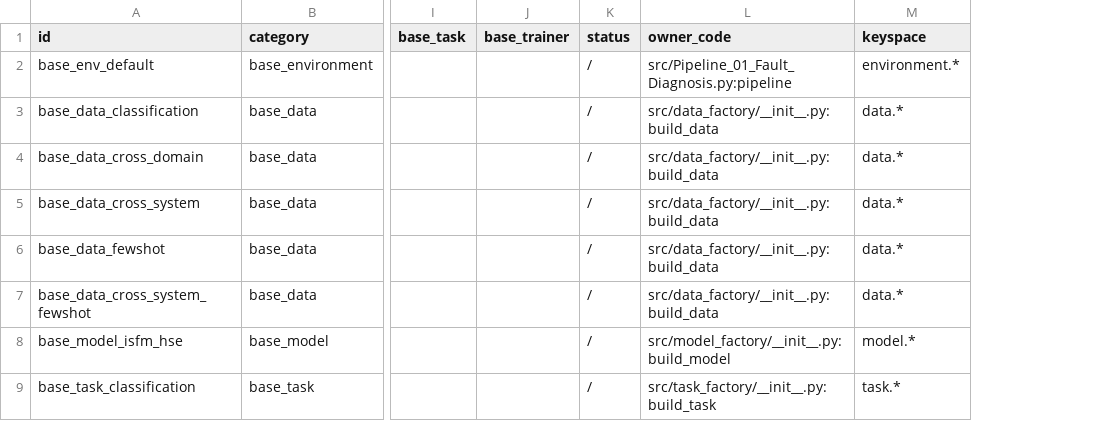
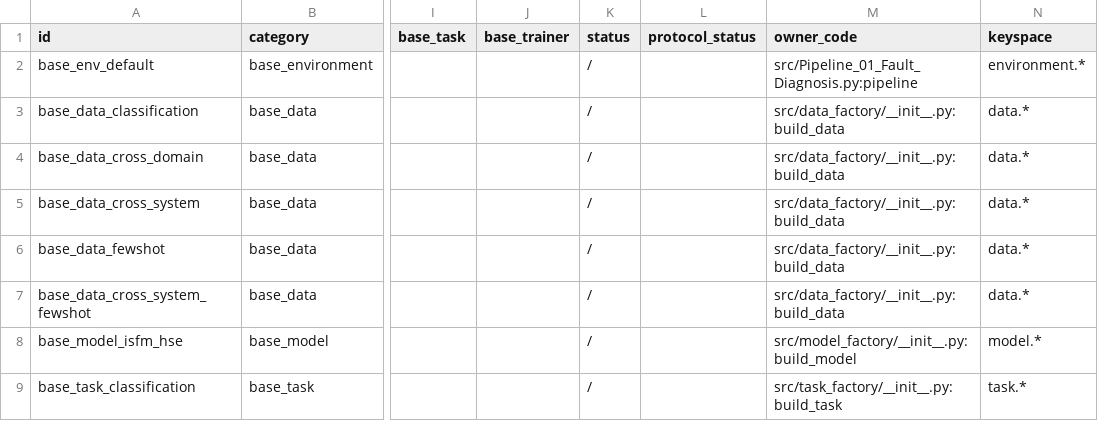
Before and after one commit to PHMbench/PHM-Vibench, a CSV file: configs/config_registry.csv, drawn as a sheet; only a part is shown, gaps mark what is left out; the diff names each change by its address in the sheet, - before the commit and + after, or states it on an @@ line.

Commit message:
docs(support): separate smoke evidence from protocol status

```diff
--- a/configs/config_registry.csv
+++ b/configs/config_registry.csv
+column L (protocol_status), empty
```
